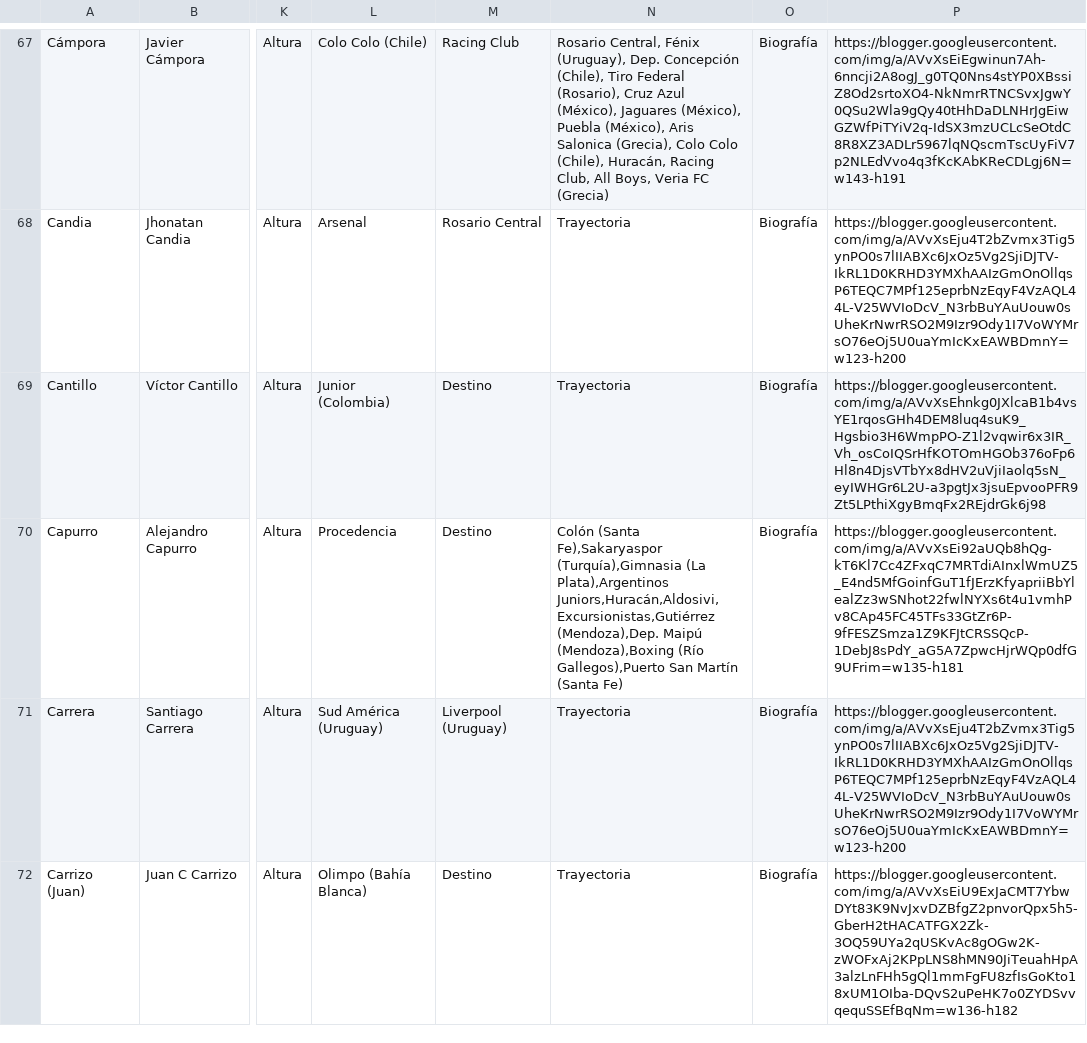
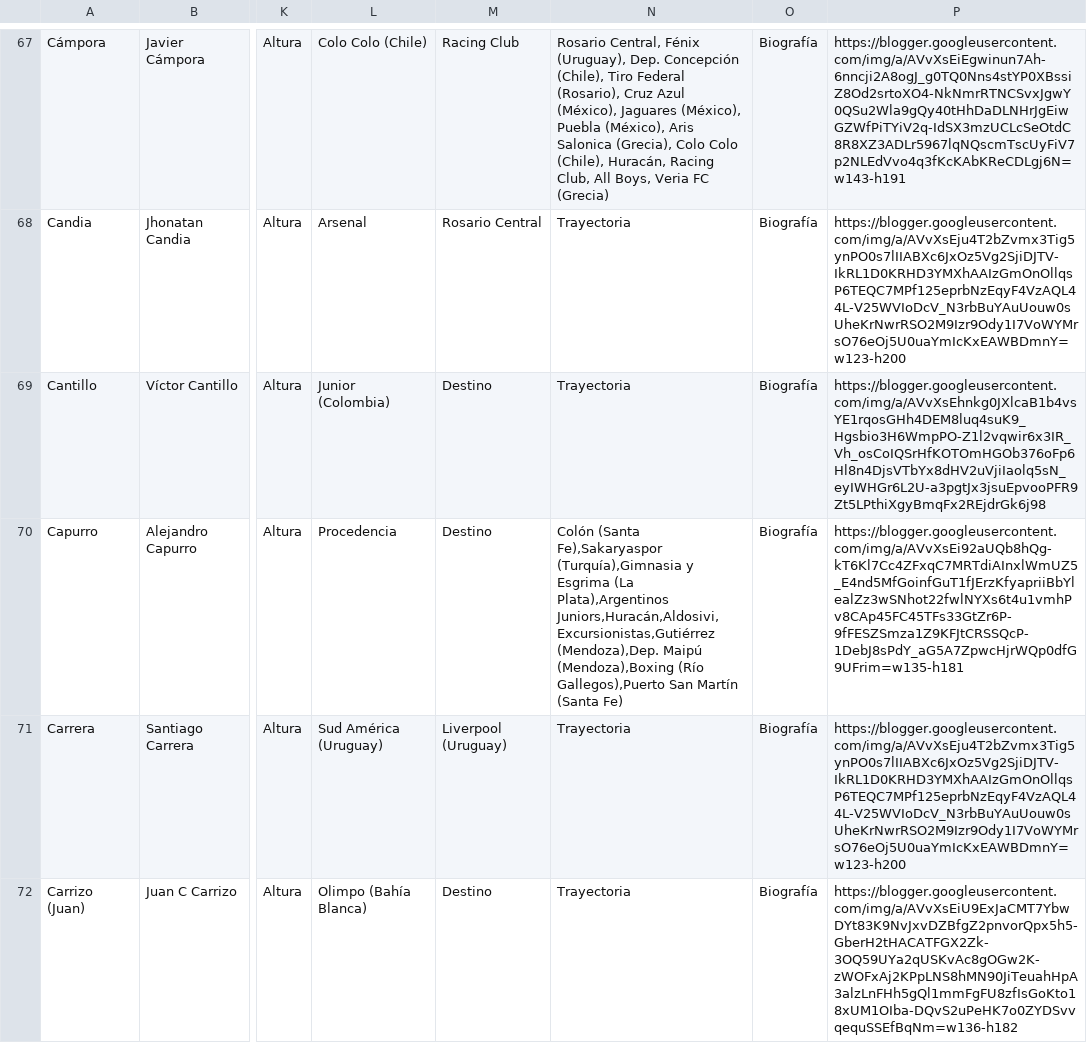
Before and after one commit to globopedia/Utbolists, a CSV file: Utbolists.csv, drawn as a sheet; only a part is shown, gaps mark what is left out; the diff covers the shown part only; the diff names each change by its address in the sheet, - before the commit and + after, or states it on an @@ line.

```diff
--- a/Utbolists.csv
+++ b/Utbolists.csv
-N70: …Fe),Sakaryaspor (Turquía),Gimnasia (La Plata),Argentinos…
+N70: …Fe),Sakaryaspor (Turquía),Gimnasia y Esgrima (La Plata),Argentinos…
```
Also changed, not shown: 27 edited cells elsewhere in this file.
